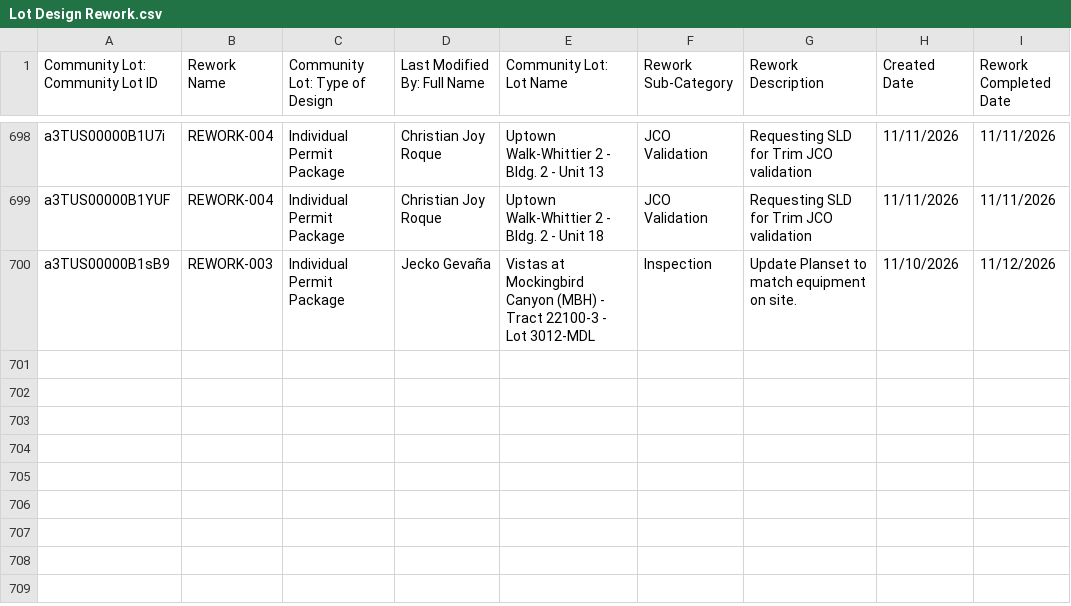
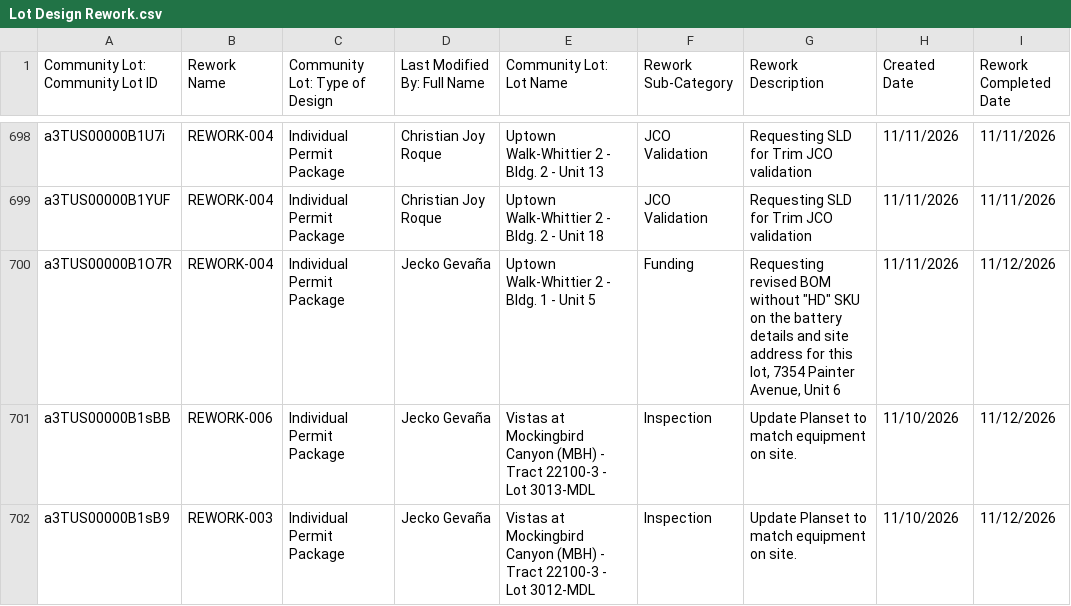
Before and after one commit to newhomes-ops/design-andon, a CSV file: Lot Design Rework.csv, drawn as a sheet; only a part is shown, gaps mark what is left out; the diff names each change by its address in the sheet, - before the commit and + after, or states it on an @@ line.

```diff
--- a/Lot Design Rework.csv
+++ b/Lot Design Rework.csv
+row 700: a3TUS00000B1O7R | REWORK-004 | Individual Permit Package | Jecko Gevaña | Uptown Walk-Whittier 2 - Bldg. 1 - Unit 5 | Funding | Requesting revised BOM without "HD" SKU on the battery details and site address for this lot, 7354 Painter Avenue, Unit 6 | 11/11/2026 | 11/12/2026
+row 701: a3TUS00000B1sBB | REWORK-006 | Individual Permit Package | Jecko Gevaña | Vistas at Mockingbird Canyon (MBH) - Tract 22100-3 - Lot 3013-MDL | Inspection | Update Planset to match equipment on site. | 11/10/2026 | 11/12/2026
```
Also changed, not shown: Lot Designs Queue.csv, Lot QA Queue.csv.
